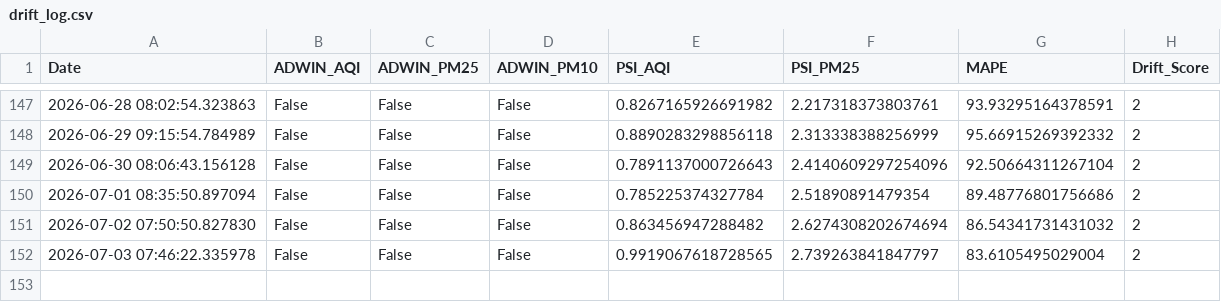
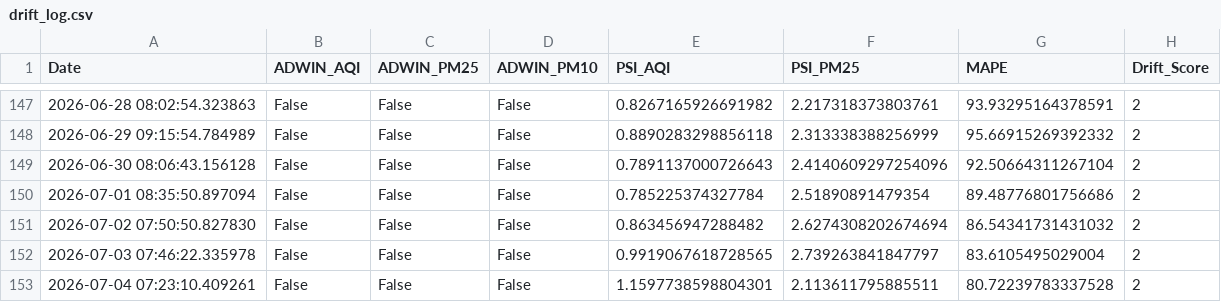
Before and after one commit to pavan3767/Project-AQI, a CSV file: drift_log.csv, drawn as a sheet; only a part is shown, gaps mark what is left out.

```diff
--- a/drift_log.csv
+++ b/drift_log.csv
@@ -152 +152,2 @@ Date,ADWIN_AQI,ADWIN_PM25,ADWIN_PM10,PSI_AQI,PSI_PM25,MAPE,Drift_Score
 2026-07-03 07:46:22.335978,False,False,False,0.9919067618728565,2.739263841847797,83.6105495029004,2
+2026-07-04 07:23:10.409261,False,False,False,1.1597738598804301,2.113611795885511,80.72239783337528,2
```
Also changed, not shown: Cleaned AQI Bulk data (26th Jan).csv, forecast_history.csv, 2 other files.
